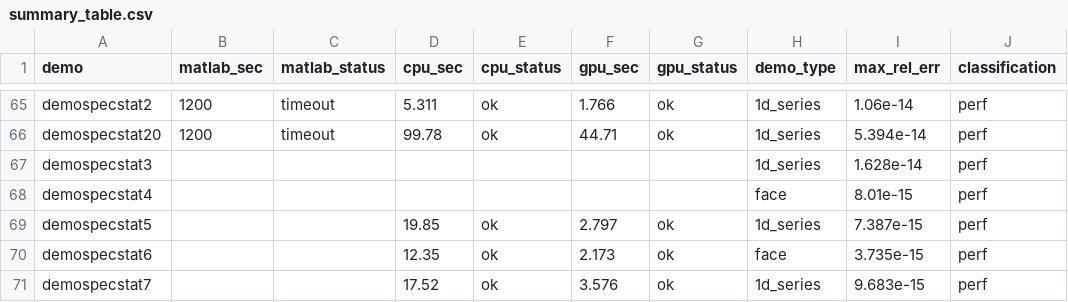
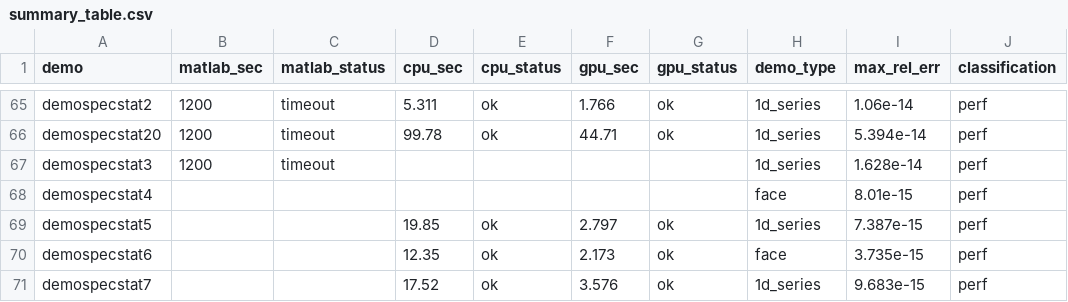
Before and after one commit to Yoo-JK/MNPBEM, a CSV file: validation/M4_FINAL_REPORT/summary_table.csv, drawn as a sheet; only a part is shown, gaps mark what is left out; the diff names each change by its address in the sheet, - before the commit and + after, or states it on an @@ line.

```diff
--- a/validation/M4_FINAL_REPORT/summary_table.csv
+++ b/validation/M4_FINAL_REPORT/summary_table.csv
-B67 (matlab_sec): (empty)
+B67 (matlab_sec): 1200
-C67 (matlab_status): (empty)
+C67 (matlab_status): timeout
```
Also changed, not shown: validation/M4_FINAL_REPORT/data/timing_matlab.csv, 1 other file.
